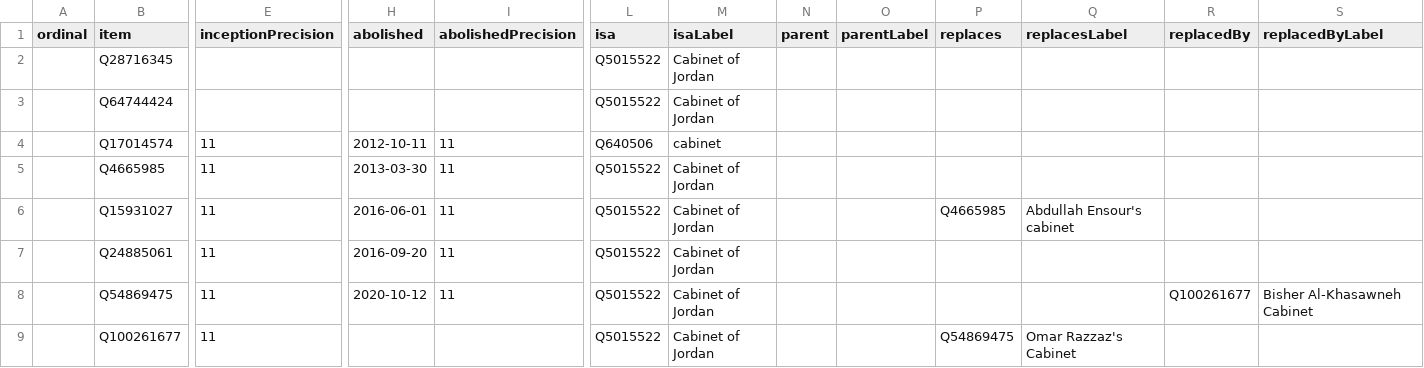
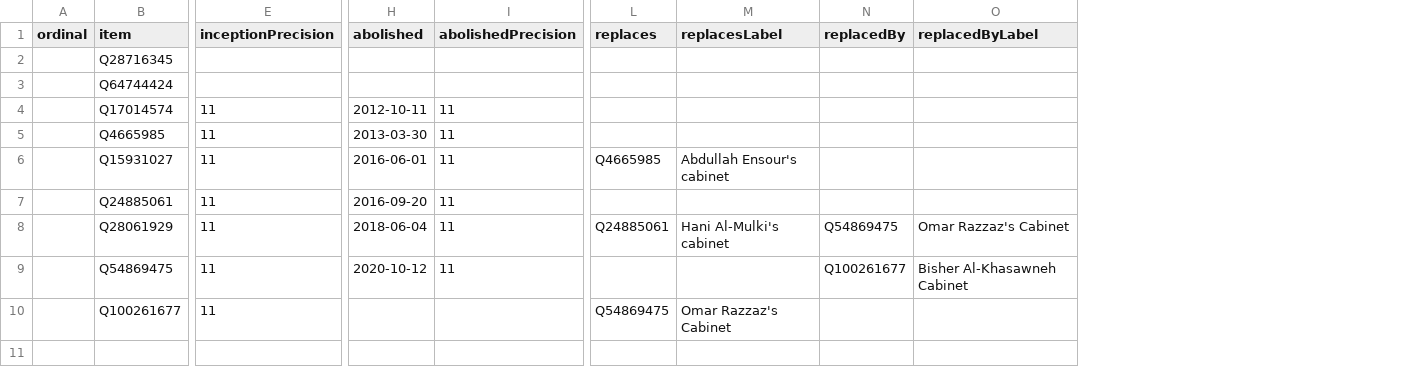
Before and after one commit to every-politician-scrapers/jordan-ministers, a CSV file: wikidata/results/all-cabinets.csv, drawn as a sheet; only a part is shown, gaps mark what is left out; removed rows and columns are numbered as before the commit, all else as after; rows hold the shown columns only; the diff names each change by its address in the sheet, - before the commit and + after, or states it on an @@ line.

Commit message:
Run SPARQL queries

```diff
--- a/wikidata/results/all-cabinets.csv
+++ b/wikidata/results/all-cabinets.csv
-column L (isa), rows 2-9: Q5015522 | Q5015522 | Q640506 | Q5015522 | Q5015522 | Q5015522 | Q5015522 | Q5015522
-column M (isaLabel), rows 2-9: Cabinet of Jordan | Cabinet of Jordan | cabinet | Cabinet of Jordan | Cabinet of Jordan | Cabinet of Jordan | Cabinet of Jordan | Cabinet of Jordan
-column N (parent), empty
-column O (parentLabel), empty
+row 8:  | Q28061929 | 11 | 2018-06-04 | 11 | Q24885061 | Hani Al-Mulki's cabinet | Q54869475 | Omar Razzaz's Cabinet
```
